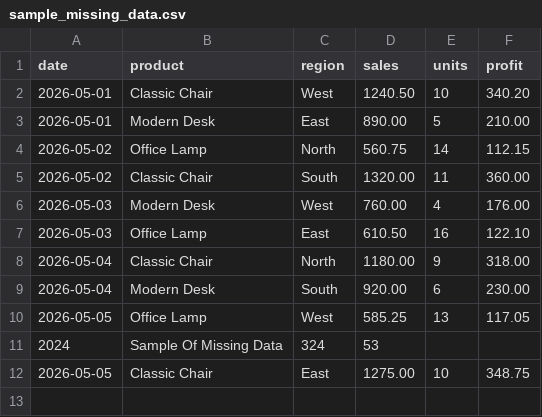
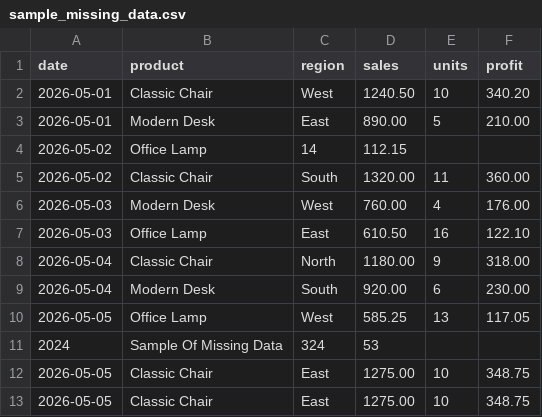
Before and after one commit to NaipanAbdinegara-git/datawhisper, a CSV file: sample_missing_data.csv, drawn as a sheet.

Commit message:
Update sample_missing_data.csv

```diff
--- a/sample_missing_data.csv
+++ b/sample_missing_data.csv
@@ -3,3 +3,3 @@ date,product,region,sales,units,profit
 2026-05-01,Modern Desk,East,890.00,5,210.00
-2026-05-02,Office Lamp,North,560.75,14,112.15
+2026-05-02,Office Lamp, 14,112.15
 2026-05-02,Classic Chair,South,1320.00,11,360.00
@@ -11,2 +11,3 @@ date,product,region,sales,units,profit
 2024, Sample Of Missing Data, 324, 53,
+2026-05-05,Classic Chair,East,1275.00,10,348.75
 2026-05-05,Classic Chair,East,1275.00,10,348.75
```
